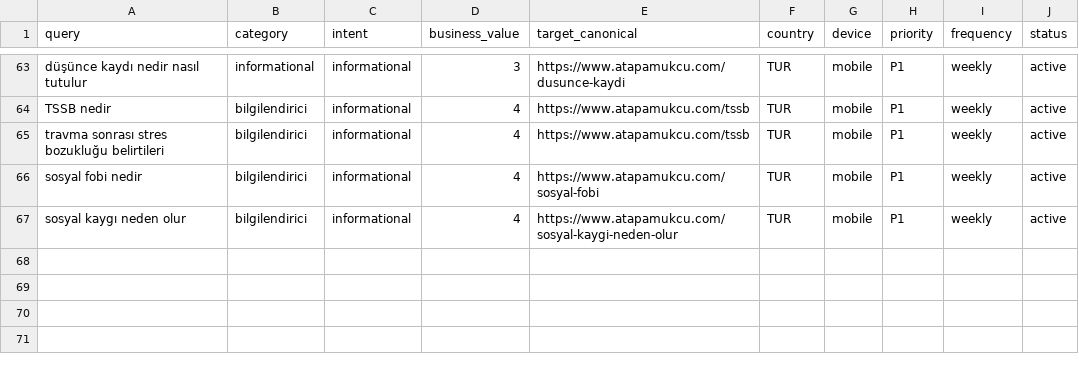
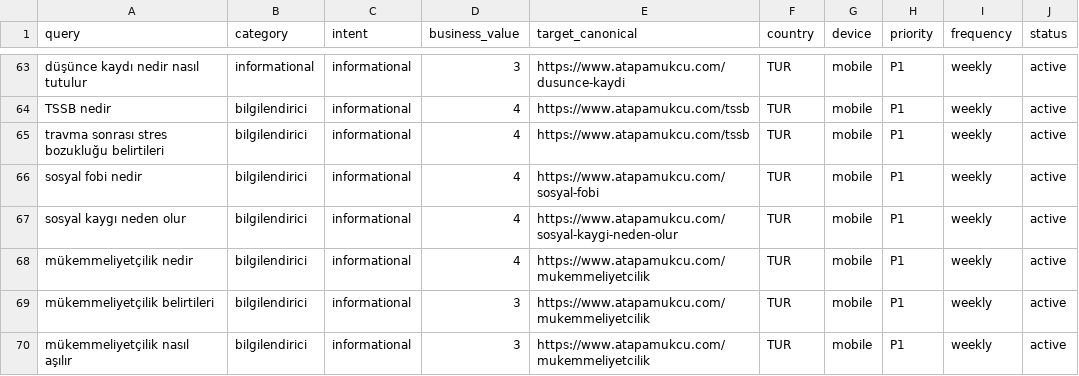
Before and after one commit to omeratapamukcu-ops/atapamukcu.com, a CSV file: seo-ops/query-portfolio.csv, drawn as a sheet; only a part is shown, gaps mark what is left out.

```diff
--- a/seo-ops/query-portfolio.csv
+++ b/seo-ops/query-portfolio.csv
@@ -67 +67,4 @@ sosyal fobi nedir,bilgilendirici,informational,4,https://www.atapamukcu.com/sosy
 sosyal kaygı neden olur,bilgilendirici,informational,4,https://www.atapamukcu.com/sosyal-kaygi-neden-olur,TUR,mobile,P1,weekly,active
+mükemmeliyetçilik nedir,bilgilendirici,informational,4,https://www.atapamukcu.com/mukemmeliyetcilik,TUR,mobile,P1,weekly,active
+mükemmeliyetçilik belirtileri,bilgilendirici,informational,3,https://www.atapamukcu.com/mukemmeliyetcilik,TUR,mobile,P1,weekly,active
+mükemmeliyetçilik nasıl aşılır,bilgilendirici,informational,3,https://www.atapamukcu.com/mukemmeliyetcilik,TUR,mobile,P1,weekly,active
```
Also changed, not shown: seo-ops/backlog.csv, seo-ops/research/sitewide-quality-inventory.csv, 6 other files.
